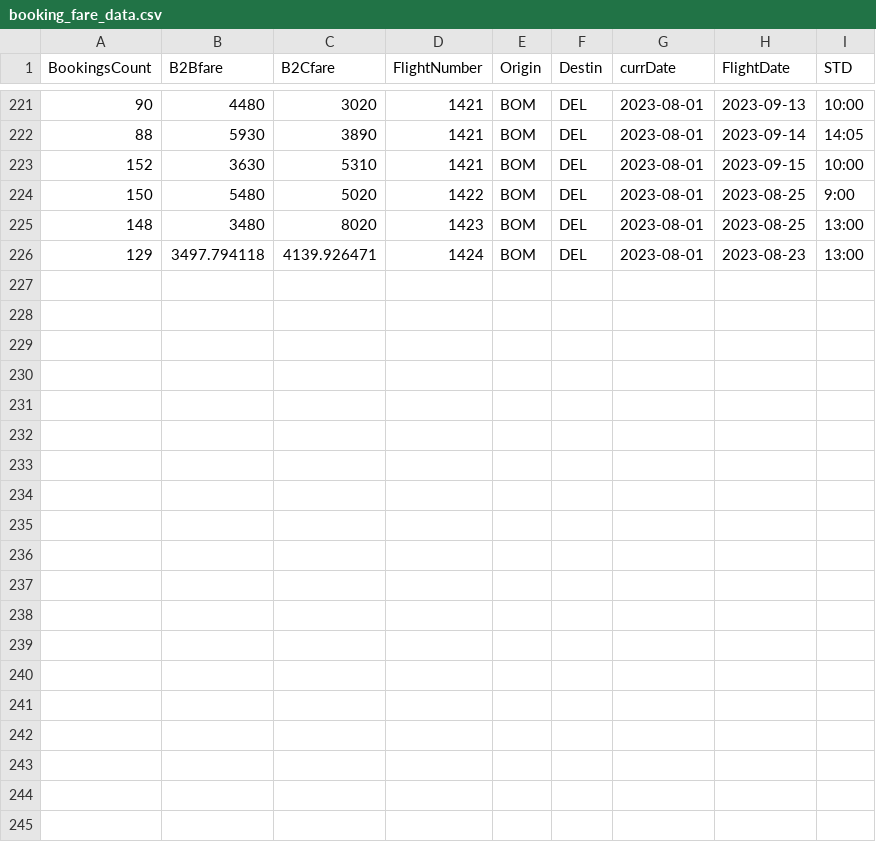
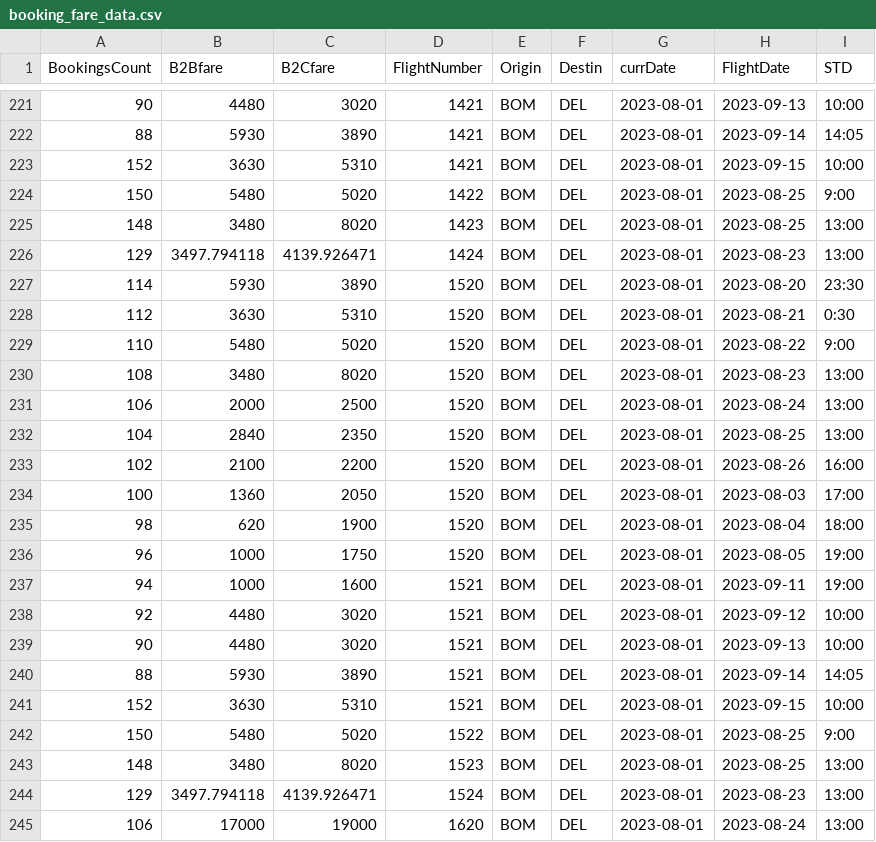
Before and after one commit to vivekbolla123/rm-allocation-serverless-funcs, a CSV file: QPDynamicAllocation/params/data/booking_fare_data.csv, drawn as a sheet; only a part is shown, gaps mark what is left out; the diff names each change by its address in the sheet, - before the commit and + after, or states it on an @@ line.

```diff
--- a/QPDynamicAllocation/params/data/booking_fare_data.csv
+++ b/QPDynamicAllocation/params/data/booking_fare_data.csv
+row 227: 114 | 5930 | 3890 | 1520 | BOM | DEL | 2023-08-01 | 2023-08-20 | 23:30
+row 228: 112 | 3630 | 5310 | 1520 | BOM | DEL | 2023-08-01 | 2023-08-21 | 0:30
+row 229: 110 | 5480 | 5020 | 1520 | BOM | DEL | 2023-08-01 | 2023-08-22 | 9:00
+row 230: 108 | 3480 | 8020 | 1520 | BOM | DEL | 2023-08-01 | 2023-08-23 | 13:00
+row 231: 106 | 2000 | 2500 | 1520 | BOM | DEL | 2023-08-01 | 2023-08-24 | 13:00
+row 232: 104 | 2840 | 2350 | 1520 | BOM | DEL | 2023-08-01 | 2023-08-25 | 13:00
+row 233: 102 | 2100 | 2200 | 1520 | BOM | DEL | 2023-08-01 | 2023-08-26 | 16:00
+row 234: 100 | 1360 | 2050 | 1520 | BOM | DEL | 2023-08-01 | 2023-08-03 | 17:00
+row 235: 98 | 620 | 1900 | 1520 | BOM | DEL | 2023-08-01 | 2023-08-04 | 18:00
+row 236: 96 | 1000 | 1750 | 1520 | BOM | DEL | 2023-08-01 | 2023-08-05 | 19:00
+row 237: 94 | 1000 | 1600 | 1521 | BOM | DEL | 2023-08-01 | 2023-09-11 | 19:00
+row 238: 92 | 4480 | 3020 | 1521 | BOM | DEL | 2023-08-01 | 2023-09-12 | 10:00
+row 239: 90 | 4480 | 3020 | 1521 | BOM | DEL | 2023-08-01 | 2023-09-13 | 10:00
+row 240: 88 | 5930 | 3890 | 1521 | BOM | DEL | 2023-08-01 | 2023-09-14 | 14:05
+row 241: 152 | 3630 | 5310 | 1521 | BOM | DEL | 2023-08-01 | 2023-09-15 | 10:00
+row 242: 150 | 5480 | 5020 | 1522 | BOM | DEL | 2023-08-01 | 2023-08-25 | 9:00
+row 243: 148 | 3480 | 8020 | 1523 | BOM | DEL | 2023-08-01 | 2023-08-25 | 13:00
+row 244: 129 | 3497.794118 | 4139.926471 | 1524 | BOM | DEL | 2023-08-01 | 2023-08-23 | 13:00
+row 245: 106 | 17000 | 19000 | 1620 | BOM | DEL | 2023-08-01 | 2023-08-24 | 13:00
```
Also changed, not shown: QPDynamicAllocation/params/data/Bookload.csv, QPDynamicAllocation/params/data/MarketList.csv, 13 other files.
